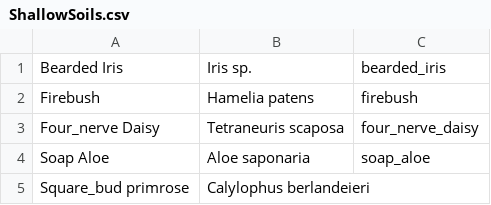
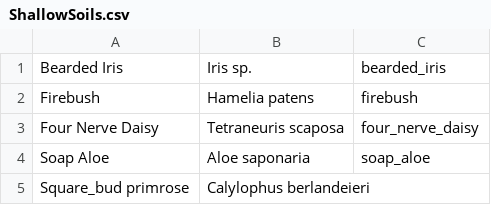
Before and after one commit to UTSA-CS-3443/BotanicalBuddy, a CSV file: app/src/main/assets/ShallowSoils.csv, drawn as a sheet.

```diff
--- a/app/src/main/assets/ShallowSoils.csv
+++ b/app/src/main/assets/ShallowSoils.csv
@@ -2,3 +2,3 @@ Bearded Iris,Iris sp., bearded_iris
 Firebush,Hamelia patens, firebush
-Four_nerve Daisy,Tetraneuris scaposa, four_nerve_daisy
+Four Nerve Daisy,Tetraneuris scaposa, four_nerve_daisy
 Soap Aloe,Aloe saponaria, soap_aloe
```
Also changed, not shown: 2 other files.
